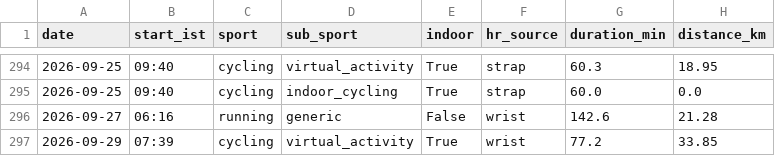
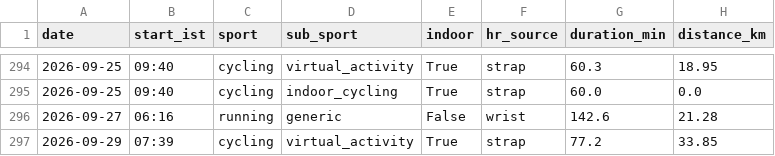
Before and after one commit to 1729rpm/IM70.3, a CSV file: processed/activities.csv, drawn as a sheet; only a part is shown, gaps mark what is left out; the diff names each change by its address in the sheet, - before the commit and + after, or states it on an @@ line.

Commit message:
Session 2026-09-29: hr_source strap for the MyWhoosh-only ride

```diff
--- a/processed/activities.csv
+++ b/processed/activities.csv
-F297 (hr_source): wrist
+F297 (hr_source): strap
```
